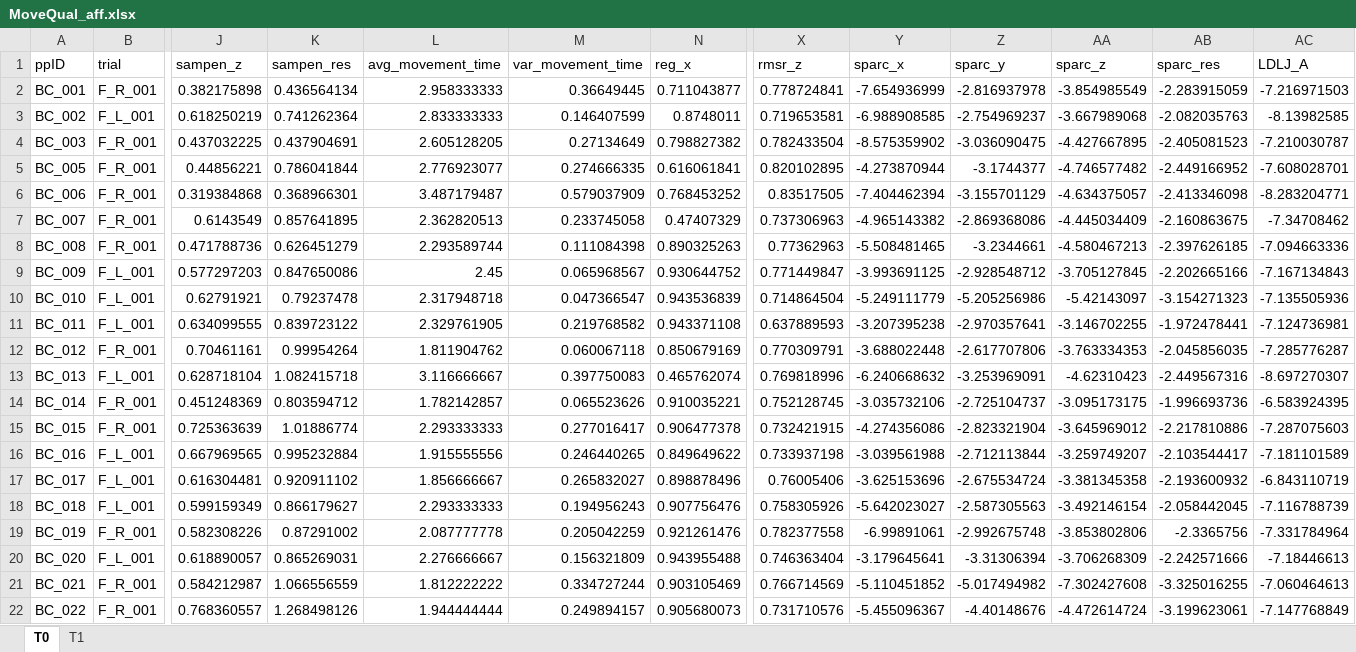
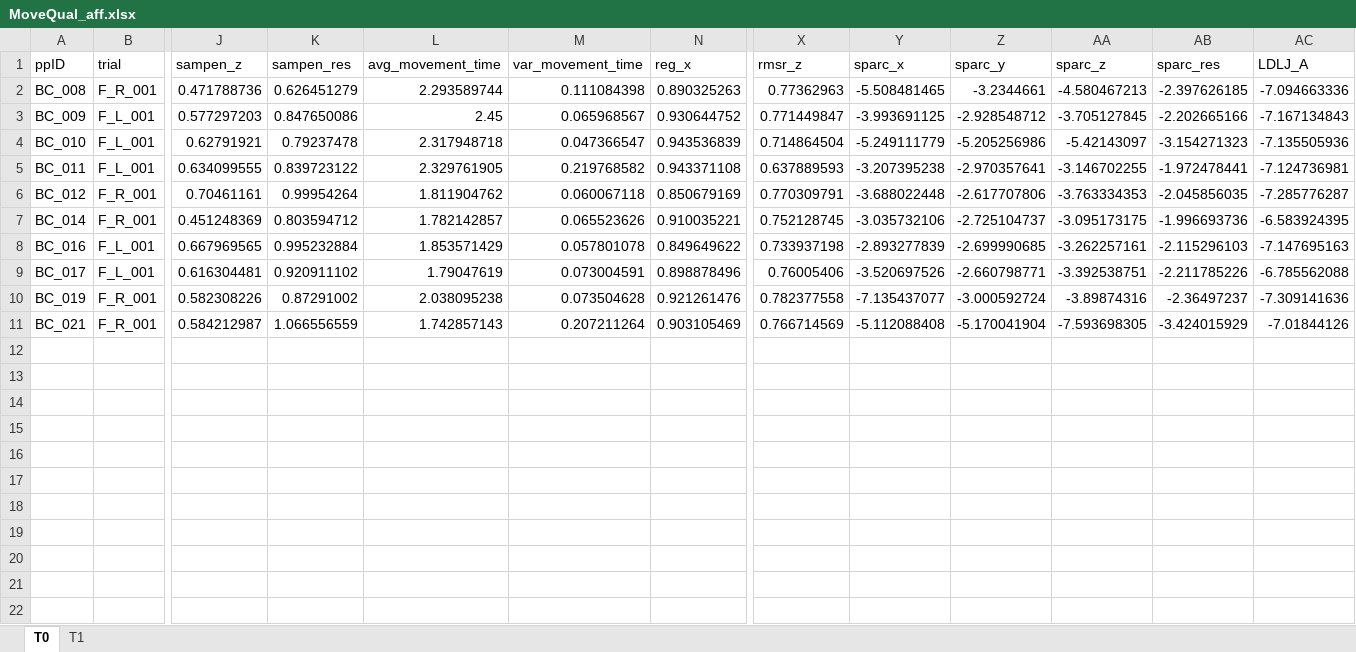
Before and after one commit to jillemmerzaal/UPLIFT_BC, an Excel workbook: Output/MoveQual_aff.xlsx, sheet T0, drawn as a sheet; only a part is shown, gaps mark what is left out; values as stored, in another font and other column widths than the file's, no borders; removed rows and columns are numbered as before the commit, all else as after; rows hold the shown columns only; the diff names each change by its address in the sheet, - before the commit and + after, or states it on an @@ line.

```diff
--- a/Output/MoveQual_aff.xlsx (sheet T0)
+++ b/Output/MoveQual_aff.xlsx (sheet T0)
-row 2: BC_001 | F_R_001 | 0.382175898 | 0.436564134 | 2.958333333 | 0.36649445 | 0.711043877 | 0.778724841 | -7.654936999 | -2.816937978 | -3.854985549 | -2.283915059 | -7.216971503
-row 3: BC_002 | F_L_001 | 0.618250219 | 0.741262364 | 2.833333333 | 0.146407599 | 0.8748011 | 0.719653581 | -6.988908585 | -2.754969237 | -3.667989068 | -2.082035763 | -8.13982585
-row 4: BC_003 | F_R_001 | 0.437032225 | 0.437904691 | 2.605128205 | 0.27134649 | 0.798827382 | 0.782433504 | -8.575359902 | -3.036090475 | -4.427667895 | -2.405081523 | -7.210030787
-row 5: BC_005 | F_R_001 | 0.44856221 | 0.786041844 | 2.776923077 | 0.274666335 | 0.616061841 | 0.820102895 | -4.273870944 | -3.1744377 | -4.746577482 | -2.449166952 | -7.608028701
-row 6: BC_006 | F_R_001 | 0.319384868 | 0.368966301 | 3.487179487 | 0.579037909 | 0.768453252 | 0.83517505 | -7.404462394 | -3.155701129 | -4.634375057 | -2.413346098 | -8.283204771
-row 7: BC_007 | F_R_001 | 0.6143549 | 0.857641895 | 2.362820513 | 0.233745058 | 0.47407329 | 0.737306963 | -4.965143382 | -2.869368086 | -4.445034409 | -2.160863675 | -7.34708462
-row 13: BC_013 | F_L_001 | 0.628718104 | 1.082415718 | 3.116666667 | 0.397750083 | 0.465762074 | 0.769818996 | -6.240668632 | -3.253969091 | -4.62310423 | -2.449567316 | -8.697270307
-row 15: BC_015 | F_R_001 | 0.725363639 | 1.01886774 | 2.293333333 | 0.277016417 | 0.906477378 | 0.732421915 | -4.274356086 | -2.823321904 | -3.645969012 | -2.217810886 | -7.287075603
-L8 (avg_movement_time): 1.915555556
+L8 (avg_movement_time): 1.853571429
-M8 (var_movement_time): 0.246440265
+M8 (var_movement_time): 0.057801078
-Y8 (sparc_x): -3.039561988
+Y8 (sparc_x): -2.893277839
-Z8 (sparc_y): -2.712113844
+Z8 (sparc_y): -2.699990685
-AA8 (sparc_z): -3.259749207
+AA8 (sparc_z): -3.262257161
-AB8 (sparc_res): -2.103544417
+AB8 (sparc_res): -2.115296103
-AC8 (LDLJ_A): -7.181101589
+AC8 (LDLJ_A): -7.147695163
-L9 (avg_movement_time): 1.856666667
+L9 (avg_movement_time): 1.79047619
-M9 (var_movement_time): 0.265832027
+M9 (var_movement_time): 0.073004591
-Y9 (sparc_x): -3.625153696
+Y9 (sparc_x): -3.520697526
-Z9 (sparc_y): -2.675534724
+Z9 (sparc_y): -2.660798771
-AA9 (sparc_z): -3.381345358
+AA9 (sparc_z): -3.392538751
-AB9 (sparc_res): -2.193600932
+AB9 (sparc_res): -2.211785226
-AC9 (LDLJ_A): -6.843110719
+AC9 (LDLJ_A): -6.785562088
-row 18: BC_018 | F_L_001 | 0.599159349 | 0.866179627 | 2.293333333 | 0.194956243 | 0.907756476 | 0.758305926 | -5.642023027 | -2.587305563 | -3.492146154 | -2.058442045 | -7.116788739
-L10 (avg_movement_time): 2.087777778
+L10 (avg_movement_time): 2.038095238
-M10 (var_movement_time): 0.205042259
+M10 (var_movement_time): 0.073504628
-Y10 (sparc_x): -6.99891061
+Y10 (sparc_x): -7.135437077
-Z10 (sparc_y): -2.992675748
+Z10 (sparc_y): -3.000592724
-AA10 (sparc_z): -3.853802806
+AA10 (sparc_z): -3.89874316
-AB10 (sparc_res): -2.3365756
+AB10 (sparc_res): -2.36497237
-AC10 (LDLJ_A): -7.331784964
+AC10 (LDLJ_A): -7.309141636
-row 20: BC_020 | F_L_001 | 0.618890057 | 0.865269031 | 2.276666667 | 0.156321809 | 0.943955488 | 0.746363404 | -3.179645641 | -3.31306394 | -3.706268309 | -2.242571666 | -7.18446613
-L11 (avg_movement_time): 1.812222222
+L11 (avg_movement_time): 1.742857143
-M11 (var_movement_time): 0.334727244
+M11 (var_movement_time): 0.207211264
-Y11 (sparc_x): -5.110451852
+Y11 (sparc_x): -5.112088408
-Z11 (sparc_y): -5.017494982
+Z11 (sparc_y): -5.170041904
-AA11 (sparc_z): -7.302427608
+AA11 (sparc_z): -7.593698305
-AB11 (sparc_res): -3.325016255
+AB11 (sparc_res): -3.424015929
-AC11 (LDLJ_A): -7.060464613
+AC11 (LDLJ_A): -7.01844126
-row 22: BC_022 | F_R_001 | 0.768360557 | 1.268498126 | 1.944444444 | 0.249894157 | 0.905680073 | 0.731710576 | -5.455096367 | -4.40148676 | -4.472614724 | -3.199623061 | -7.147768849
```
Also changed, not shown: sheet T1, Output/MoveQual_unaff.xlsx, 16 other files.
